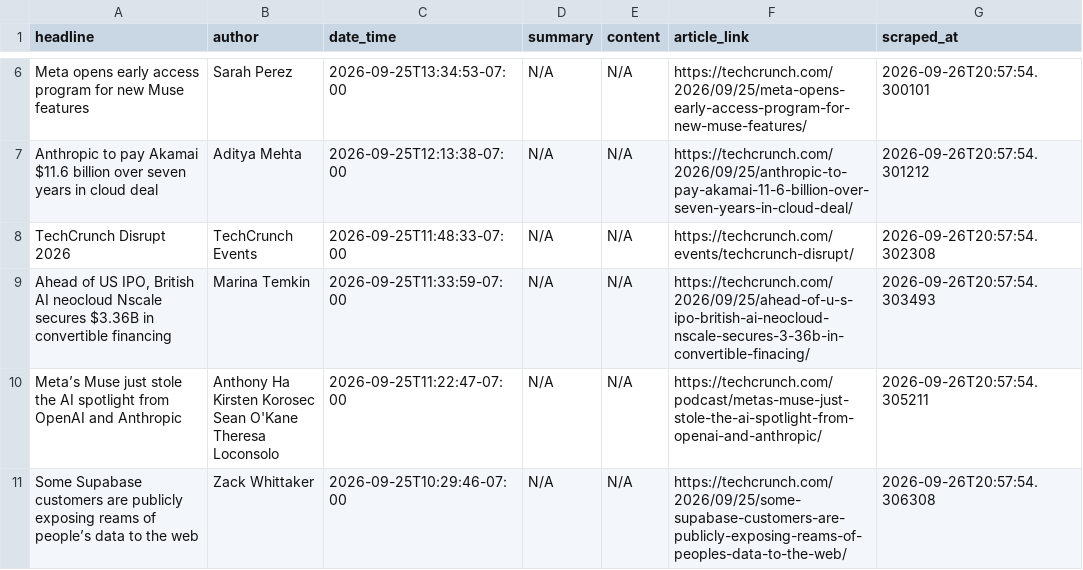
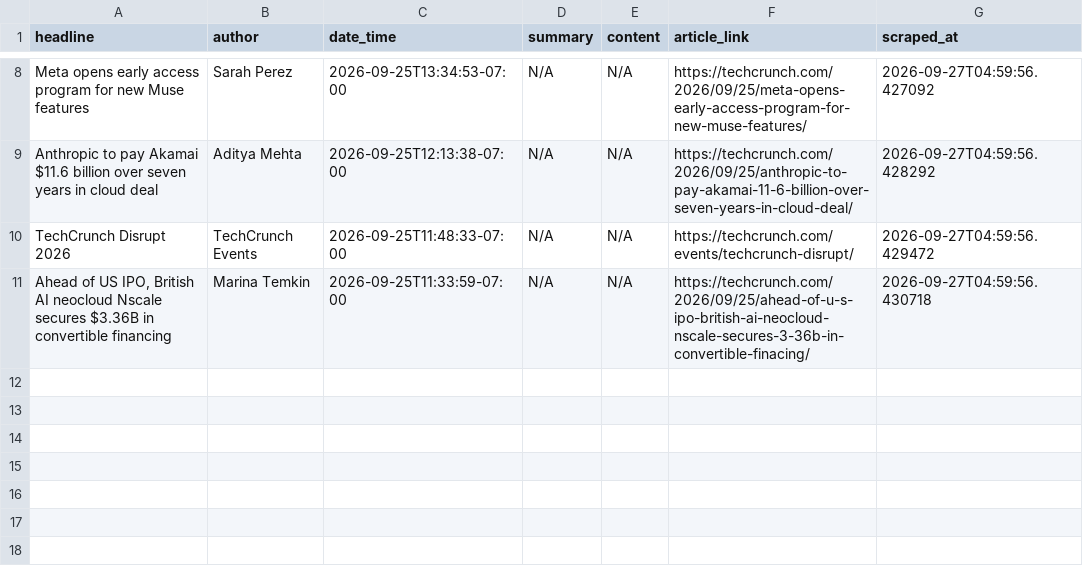
Before and after one commit to rexxgit/webscarpingportfolio, a CSV file: output/news_articles.csv, drawn as a sheet; only a part is shown, gaps mark what is left out; removed rows and columns are numbered as before the commit, all else as after; ↵ is a line break in a cell; the diff covers the shown part only; the diff names each change by its address in the sheet, - before the commit and + after, or states it on an @@ line.

```diff
--- a/output/news_articles.csv
+++ b/output/news_articles.csv
-G8 (scraped_at): 2026-09-26T20:57:54.300101
+G8 (scraped_at): 2026-09-27T04:59:56.427092
-G9 (scraped_at): 2026-09-26T20:57:54.301212
+G9 (scraped_at): 2026-09-27T04:59:56.428292
-G10 (scraped_at): 2026-09-26T20:57:54.302308
+G10 (scraped_at): 2026-09-27T04:59:56.429472
-G11 (scraped_at): 2026-09-26T20:57:54.303493
+G11 (scraped_at): 2026-09-27T04:59:56.430718
-row 10: Meta’s Muse just stole the AI spotlight from OpenAI and Anthropic | Anthony Ha ↵ Kirsten Korosec ↵ Sean O'Kane ↵ Theresa Loconsolo | 2026-09-25T11:22:47-07:00 | N/A | N/A | https://techcrunch.com/podcast/metas-muse-just-stole-the-ai-spotlight-from-openai-and-anthropic/ | 2026-09-26T20:57:54.305211
-row 11: Some Supabase customers are publicly exposing reams of people’s data to the web | Zack Whittaker | 2026-09-25T10:29:46-07:00 | N/A | N/A | https://techcrunch.com/2026/09/25/some-supabase-customers-are-publicly-exposing-reams-of-peoples-data-to-the-web/ | 2026-09-26T20:57:54.306308
```
Also changed, not shown: 2 added rows and 6 edited cells elsewhere in this file, 1 other file.
